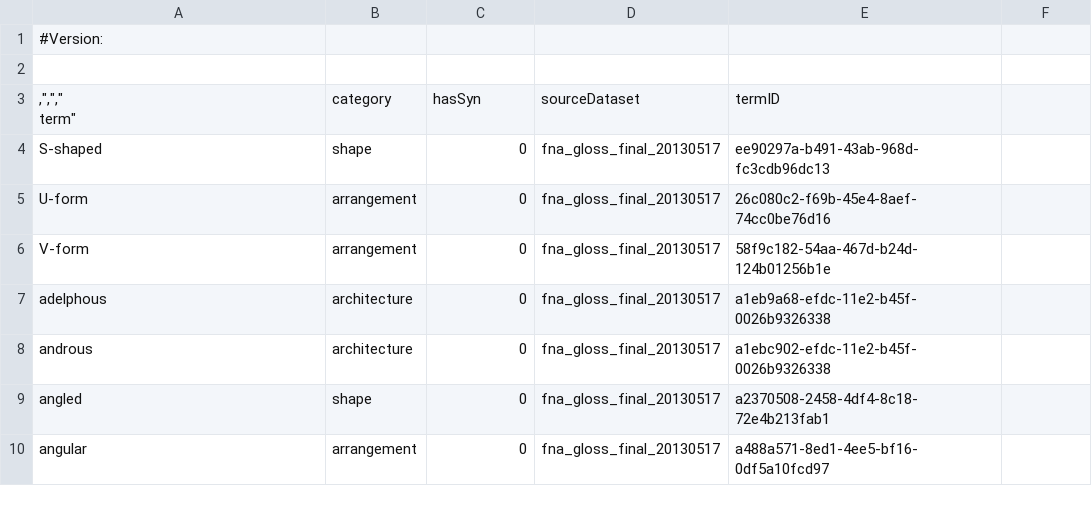
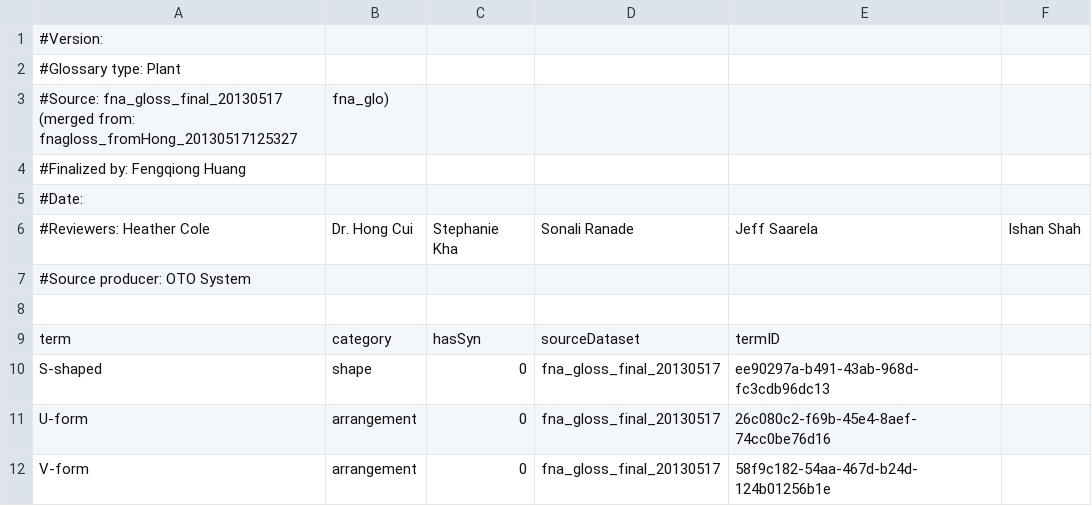
Before and after one commit to diatomsRcool/glossaries, a CSV file: Plant_glossary_term_category.csv, drawn as a sheet; only a part is shown; the shorter side is filled out with more unchanged rows.

Commit message:
Regular finalize commit from OTO

```diff
--- a/Plant_glossary_term_category.csv
+++ b/Plant_glossary_term_category.csv
@@ -1,5 +1,10 @@
 #Version:
+#Glossary type: Plant
+#Source: fna_gloss_final_20130517 (merged from: fnagloss_fromHong_20130517125327, fna_glo)
+#Finalized by: Fengqiong Huang
+#Date:
+#Reviewers: Heather Cole,Dr. Hong Cui,Stephanie Kha,Sonali Ranade,Jeff Saarela,Ishan Shah
+#Source producer: OTO System
 
-","","",""
-"term","category","hasSyn","sourceDataset","termID"
+"term","category","hasSyn","sourceDataset","termID"
 "S-shaped","shape","0","fna_gloss_final_20130517","ee90297a-b491-43ab-968d-fc3cdb96dc13"
```
